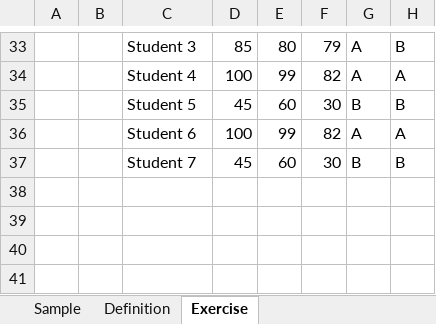
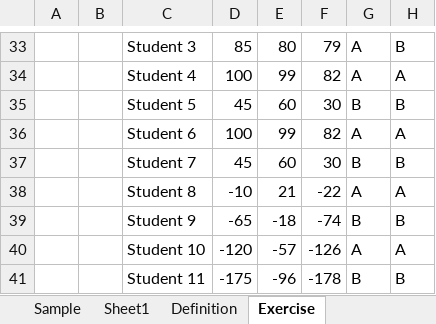
Before and after one commit to ankul21-GIT/DC_DDS_04, an Excel workbook: Excel/16. Macros/Lecture_12_Macro.xlsx, sheet Exercise, drawn as a sheet; only a part is shown, gaps mark what is left out; values as stored, in another font and other column widths than the file's, no cell formats; charts and pictures not drawn; the diff names each change by its address in the sheet, - before the commit and + after, or states it on an @@ line.

```diff
--- a/Excel/16. Macros/Lecture_12_Macro.xlsx (sheet Exercise)
+++ b/Excel/16. Macros/Lecture_12_Macro.xlsx (sheet Exercise)
+sheet tab: Sheet1
+row 38:  |  | Student 8 | -10 | 21 | -22 | A | A
+row 39:  |  | Student 9 | -65 | -18 | -74 | B | B
+row 40:  |  | Student 10 | -120 | -57 | -126 | A | A
+row 41:  |  | Student 11 | -175 | -96 | -178 | B | B
```
Also changed, not shown: sheet Sample, cell formats, charts or pictures, 8 other files.
